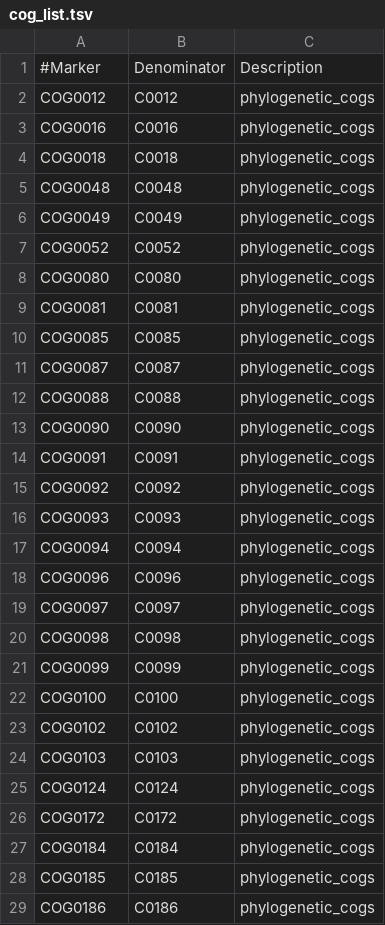
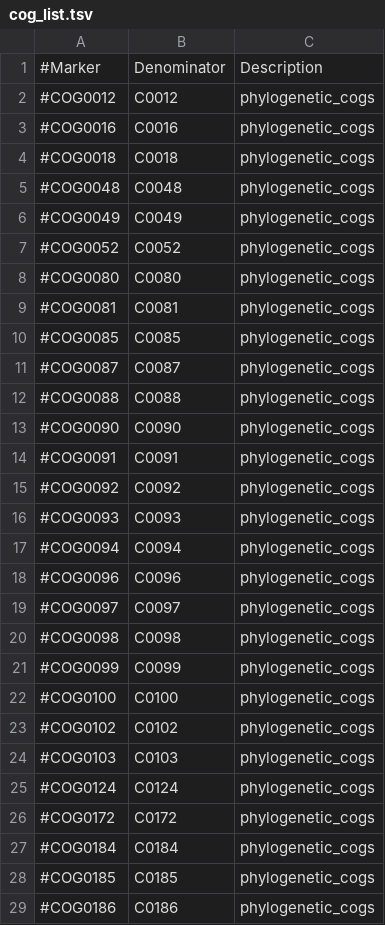
Before and after one commit to hallamlab/TreeSAPP, a TSV file: data/tree_data/cog_list.tsv, drawn as a sheet; only a part is shown; the diff covers the shown part only.

Commit message:
Removing phylo markers from cog_list, adding dsrA

```diff
--- a/data/tree_data/cog_list.tsv
+++ b/data/tree_data/cog_list.tsv
@@ -1,29 +1,29 @@
 #Marker	Denominator	Description
-COG0012	C0012	phylogenetic_cogs
-COG0016	C0016	phylogenetic_cogs
-COG0018	C0018	phylogenetic_cogs
-COG0048	C0048	phylogenetic_cogs
-COG0049	C0049	phylogenetic_cogs
-COG0052	C0052	phylogenetic_cogs
-COG0080	C0080	phylogenetic_cogs
-COG0081	C0081	phylogenetic_cogs
-COG0085	C0085	phylogenetic_cogs
-COG0087	C0087	phylogenetic_cogs
-COG0088	C0088	phylogenetic_cogs
-COG0090	C0090	phylogenetic_cogs
-COG0091	C0091	phylogenetic_cogs
-COG0092	C0092	phylogenetic_cogs
-COG0093	C0093	phylogenetic_cogs
-COG0094	C0094	phylogenetic_cogs
-COG0096	C0096	phylogenetic_cogs
-COG0097	C0097	phylogenetic_cogs
-COG0098	C0098	phylogenetic_cogs
-COG0099	C0099	phylogenetic_cogs
-COG0100	C0100	phylogenetic_cogs
-COG0102	C0102	phylogenetic_cogs
-COG0103	C0103	phylogenetic_cogs
-COG0124	C0124	phylogenetic_cogs
-COG0172	C0172	phylogenetic_cogs
-COG0184	C0184	phylogenetic_cogs
-COG0185	C0185	phylogenetic_cogs
-COG0186	C0186	phylogenetic_cogs
+#COG0012	C0012	phylogenetic_cogs
+#COG0016	C0016	phylogenetic_cogs
+#COG0018	C0018	phylogenetic_cogs
+#COG0048	C0048	phylogenetic_cogs
+#COG0049	C0049	phylogenetic_cogs
+#COG0052	C0052	phylogenetic_cogs
+#COG0080	C0080	phylogenetic_cogs
+#COG0081	C0081	phylogenetic_cogs
+#COG0085	C0085	phylogenetic_cogs
+#COG0087	C0087	phylogenetic_cogs
+#COG0088	C0088	phylogenetic_cogs
+#COG0090	C0090	phylogenetic_cogs
+#COG0091	C0091	phylogenetic_cogs
+#COG0092	C0092	phylogenetic_cogs
+#COG0093	C0093	phylogenetic_cogs
+#COG0094	C0094	phylogenetic_cogs
+#COG0096	C0096	phylogenetic_cogs
+#COG0097	C0097	phylogenetic_cogs
+#COG0098	C0098	phylogenetic_cogs
+#COG0099	C0099	phylogenetic_cogs
+#COG0100	C0100	phylogenetic_cogs
+#COG0102	C0102	phylogenetic_cogs
+#COG0103	C0103	phylogenetic_cogs
+#COG0124	C0124	phylogenetic_cogs
+#COG0172	C0172	phylogenetic_cogs
+#COG0184	C0184	phylogenetic_cogs
+#COG0185	C0185	phylogenetic_cogs
+#COG0186	C0186	phylogenetic_cogs
```
Also changed, not shown: 1 added row and 12 edited cells elsewhere in this file, data/tree_data/ref_build_parameters.tsv, 5 other files.
